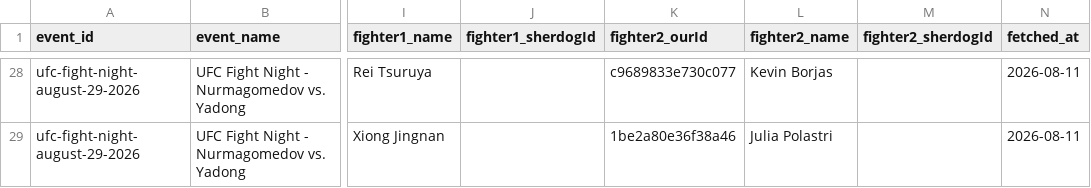
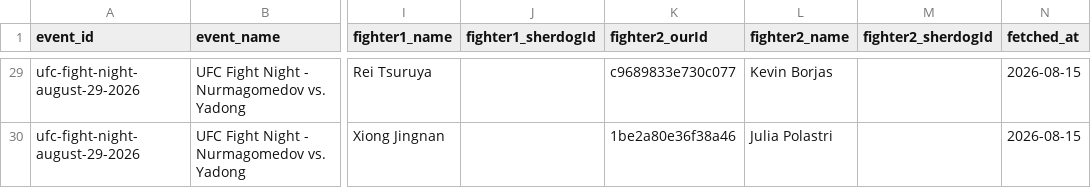
Before and after one commit to Fer6y/FergRank, a CSV file: ufc-rankings/data/upcoming_fights.csv, drawn as a sheet; only a part is shown, gaps mark what is left out; addresses are those after the commit; the diff covers the shown part only; the diff names each change by its address in the sheet, - before the commit and + after, or states it on an @@ line.

```diff
--- a/ufc-rankings/data/upcoming_fights.csv
+++ b/ufc-rankings/data/upcoming_fights.csv
-N29:N30 (fetched_at): 2026-08-11
+N29:N30 (fetched_at): 2026-08-15
```
Also changed, not shown: 1 added row and 42 edited cells elsewhere in this file, 3 other files.
